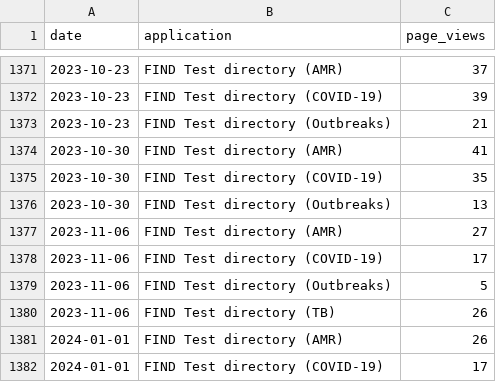
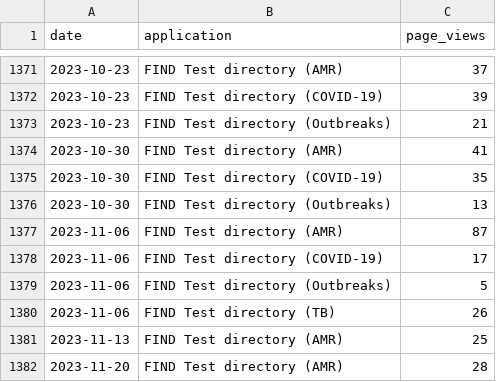
Before and after one commit to finddx/shinymetrics_report, a CSV file: data/ga_metrics_df_weekly_latest.csv, drawn as a sheet; only a part is shown, gaps mark what is left out; the shorter side is filled out with more unchanged rows; the diff covers the shown part only.

```diff
--- a/data/ga_metrics_df_weekly_latest.csv
+++ b/data/ga_metrics_df_weekly_latest.csv
@@ -1376,3 +1376,3 @@ date,application,page_views
 2023-10-30,FIND Test directory (Outbreaks),13
-2023-11-06,FIND Test directory (AMR),27
+2023-11-06,FIND Test directory (AMR),87
 2023-11-06,FIND Test directory (COVID-19),17
@@ -1380 +1380,3 @@ date,application,page_views
 2023-11-06,FIND Test directory (TB),26
+2023-11-13,FIND Test directory (AMR),25
+2023-11-20,FIND Test directory (AMR),28
```
Also changed, not shown: 35 added rows elsewhere in this file, data/ga_metrics_df_weekly_testdirs.csv, data/ga_metrics_df_weekly_testdirs_wide.csv, 5 other files.
